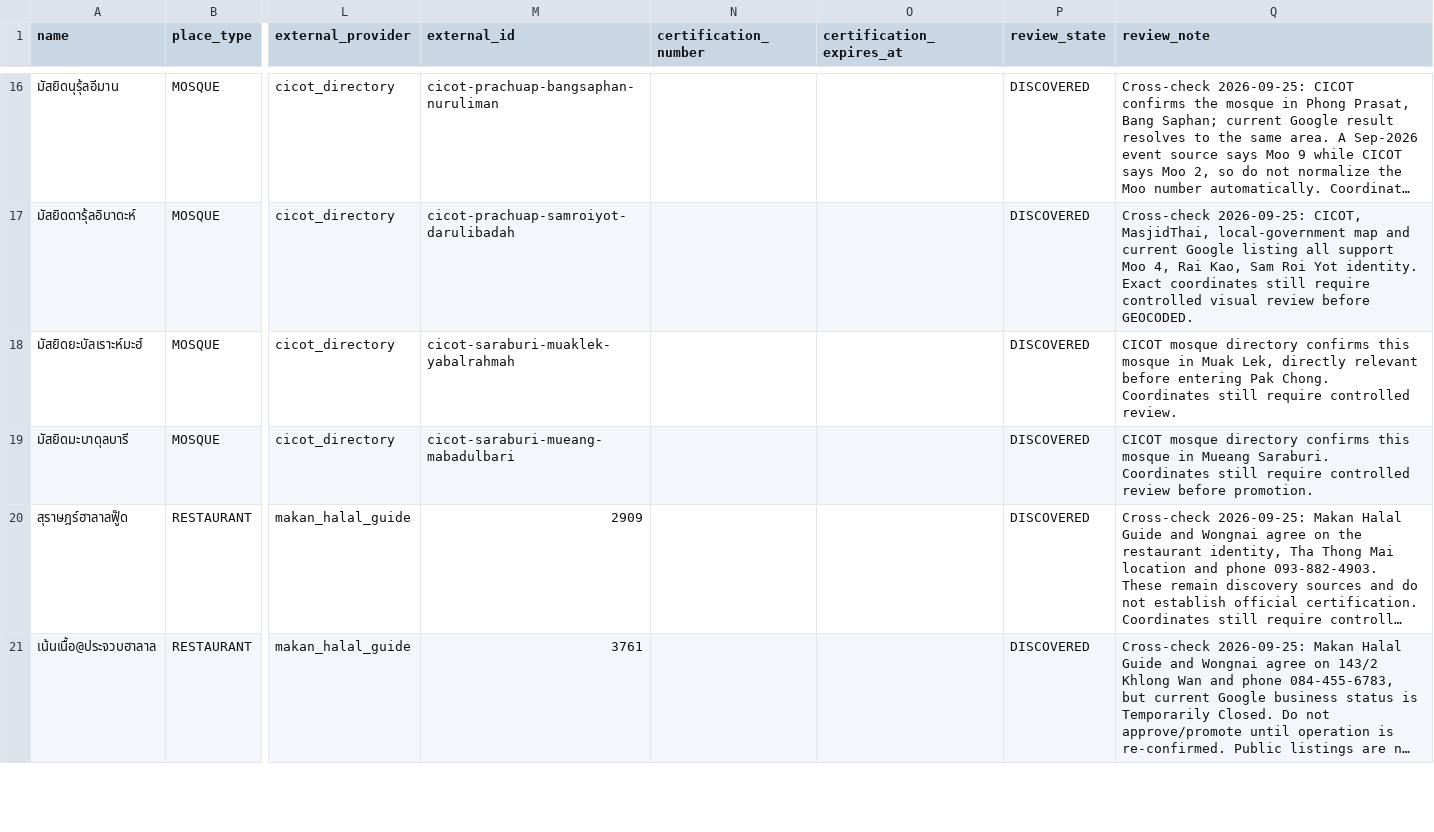
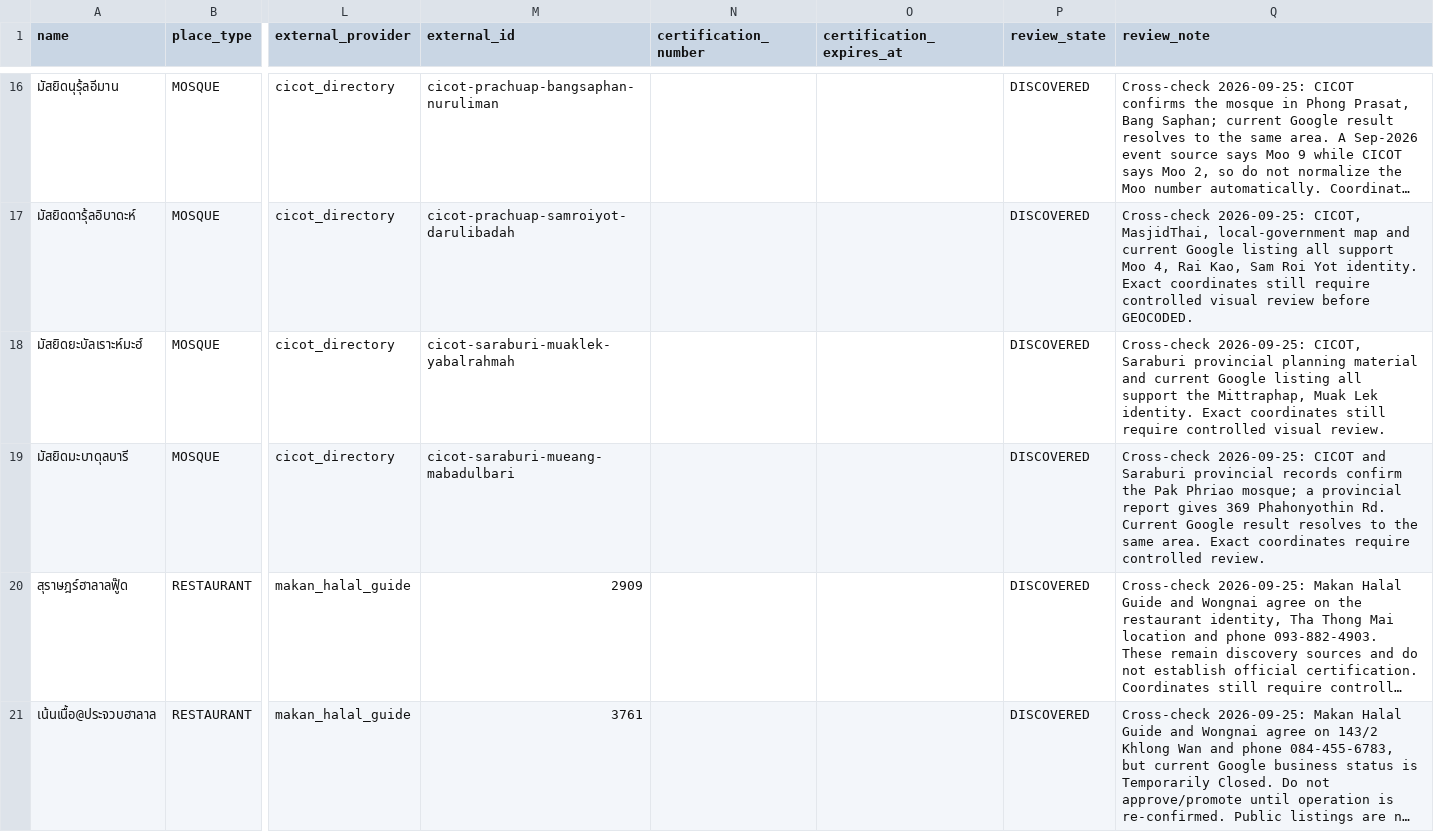
Before and after one commit to swansook-cyber/Vela-Muslim-Travel, a CSV file: database/seeds/pilot_candidates_review_queue.csv, drawn as a sheet; only a part is shown, gaps mark what is left out; long unchanged cells end in …; the diff covers the shown part only; the diff names each change by its address in the sheet, - before the commit and + after, or states it on an @@ line.

Commit message:
data: record Phetchaburi and Saraburi review findings

```diff
--- a/database/seeds/pilot_candidates_review_queue.csv
+++ b/database/seeds/pilot_candidates_review_queue.csv
-Q18 (review_note): CICOT mosque directory confirms this mosque in Muak Lek, directly relevant before entering Pak Chong. Coordinates still require controlled review.
+Q18 (review_note): Cross-check 2026-09-25: CICOT, Saraburi provincial planning material and current Google listing all support the Mittraphap, Muak Lek identity. Exact coordinates still require controlled visual review.
-Q19 (review_note): CICOT mosque directory confirms this mosque in Mueang Saraburi. Coordinates still require controlled review before promotion.
+Q19 (review_note): Cross-check 2026-09-25: CICOT and Saraburi provincial records confirm the Pak Phriao mosque; a provincial report gives 369 Phahonyothin Rd. Current Google result resolves to the same area. Exact coordinates require controlled review.
```
Also changed, not shown: 3 edited cells elsewhere in this file.
